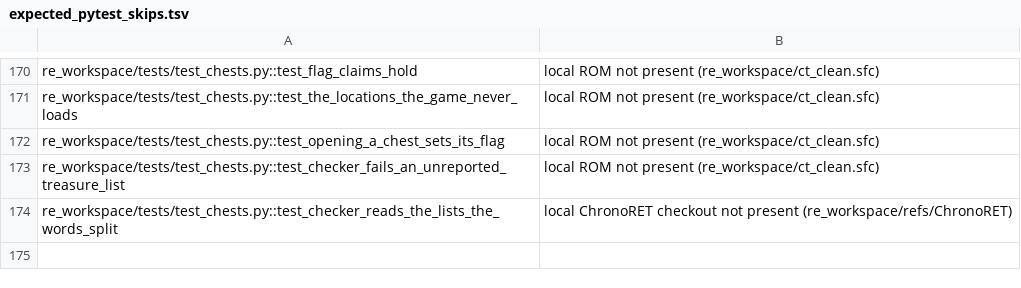
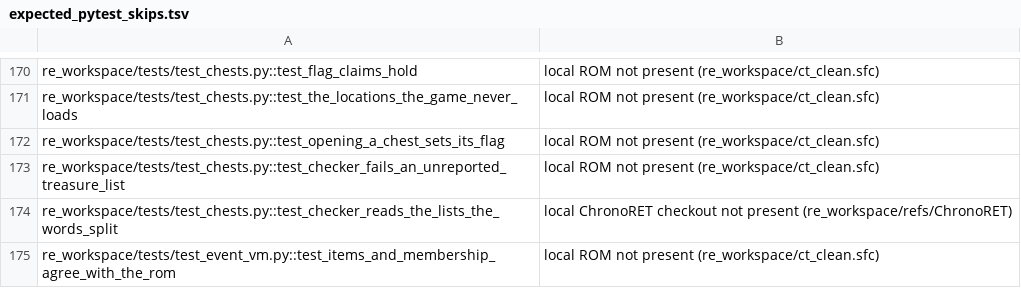
Before and after one commit to grabbiel/chrono, a TSV file: scripts/ci/expected_pytest_skips.tsv, drawn as a sheet; only a part is shown, gaps mark what is left out; the diff names each change by its address in the sheet, - before the commit and + after, or states it on an @@ line.

```diff
--- a/scripts/ci/expected_pytest_skips.tsv
+++ b/scripts/ci/expected_pytest_skips.tsv
+row 175: re_workspace/tests/test_event_vm.py::test_items_and_membership_agree_with_the_rom | local ROM not present (re_workspace/ct_clean.sfc)
```
Also changed, not shown: 15 other files.
